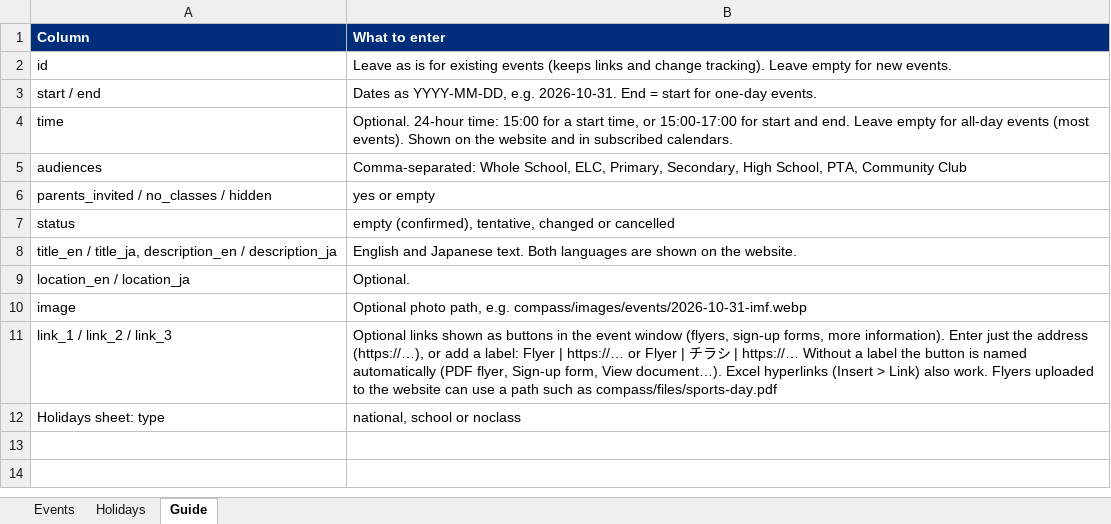
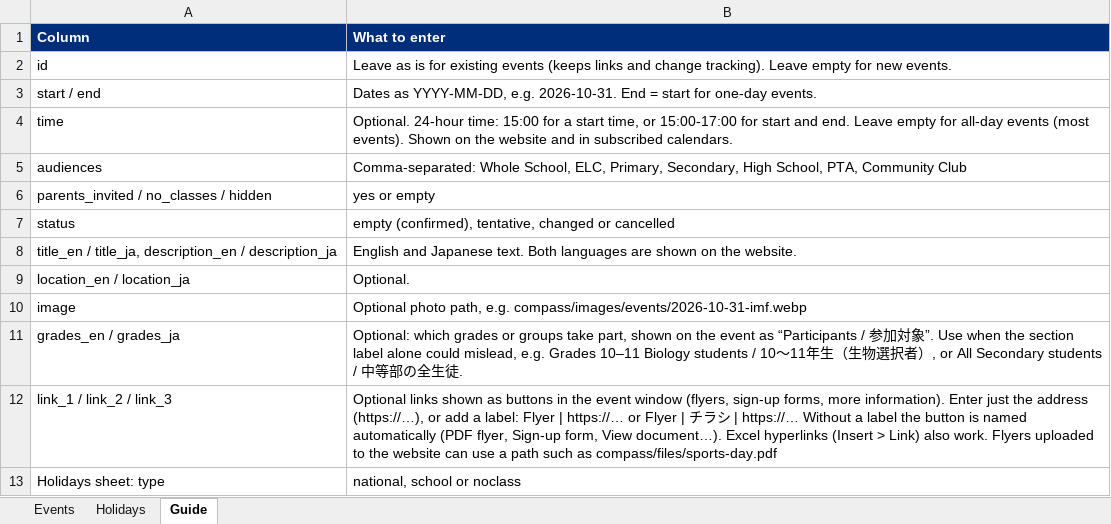
Before and after one commit to b69s/eis-compass, an Excel workbook: admin/EIS-Compass-events.xlsx, sheet Guide, drawn as a sheet; values as stored, in another font and other column widths than the file's, no borders; the diff names each change by its address in the sheet, - before the commit and + after, or states it on an @@ line.

```diff
--- a/admin/EIS-Compass-events.xlsx (sheet Guide)
+++ b/admin/EIS-Compass-events.xlsx (sheet Guide)
+row 11: grades_en / grades_ja | Optional: which grades or groups take part, shown on the event as “Participants / 参加対象”. Use when the section label alone could mislead, e.g. Grades 10–11 Biology students / 10〜11年生（生物選択者）, or All Secondary students / 中等部の全生徒.
```
Also changed, not shown: sheet Events, 9 other files.
